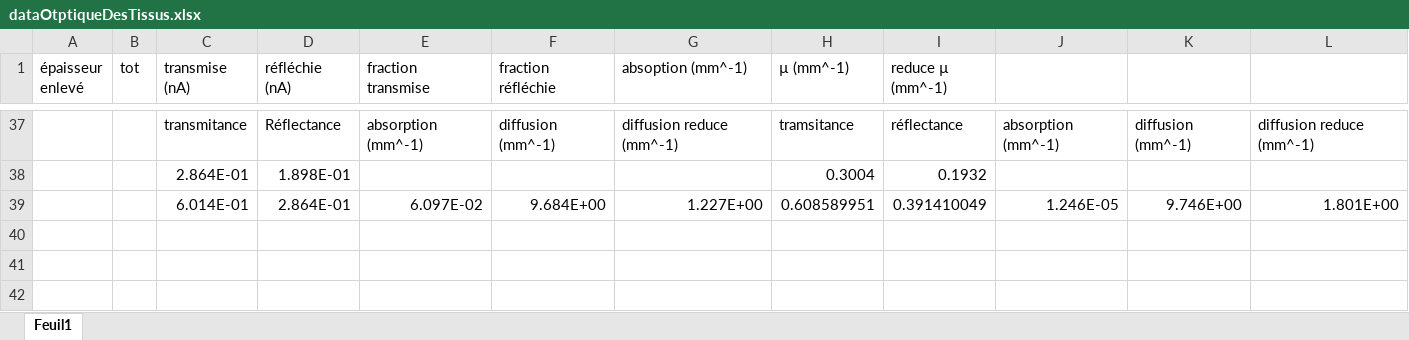
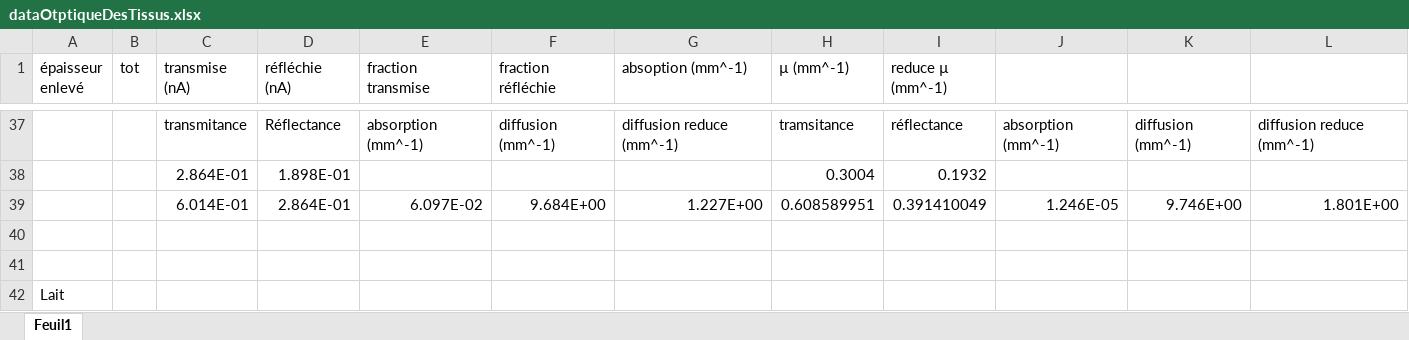
Before and after one commit to JLBegin/TPOBLabs, an Excel workbook: 20180925 - optiqueDesTissus/dataOtptiqueDesTissus.xlsx, sheet Feuil1, drawn as a sheet; only a part is shown, gaps mark what is left out; values as stored, in another font and other column widths than the file's, no borders; the diff names each change by its address in the sheet, - before the commit and + after, or states it on an @@ line.

```diff
--- a/20180925 - optiqueDesTissus/dataOtptiqueDesTissus.xlsx (sheet Feuil1)
+++ b/20180925 - optiqueDesTissus/dataOtptiqueDesTissus.xlsx (sheet Feuil1)
+row 40: (empty)
+row 41: (empty)
+row 42: Lait
```
Also changed, not shown: 1 other file.
